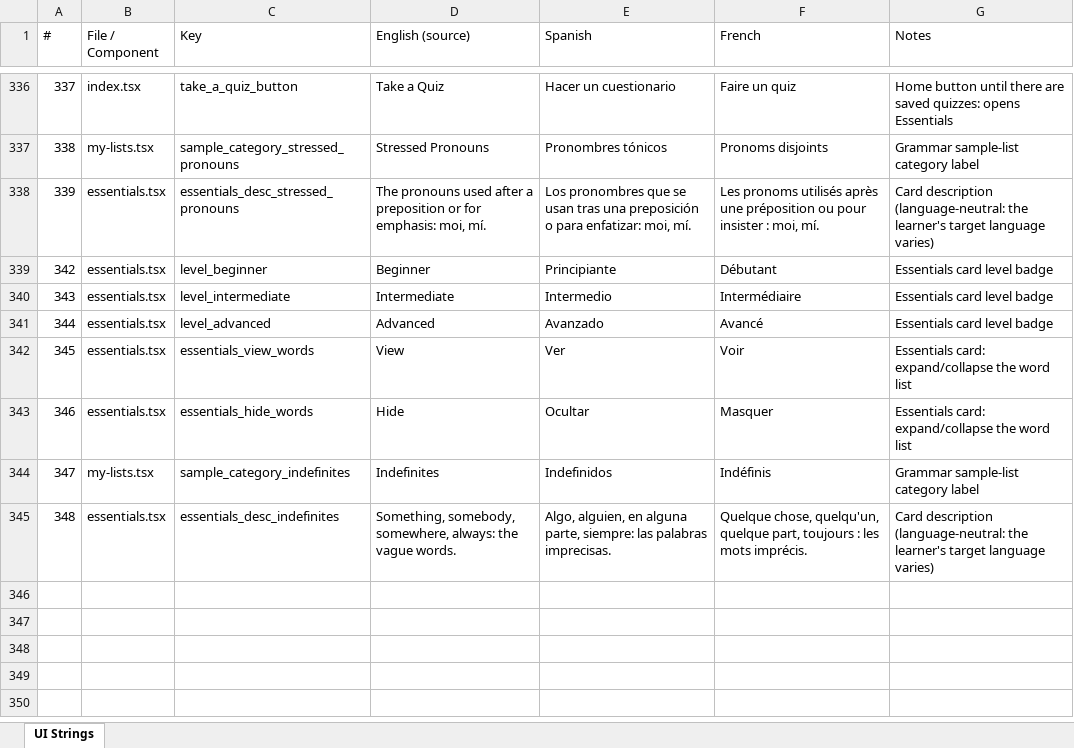
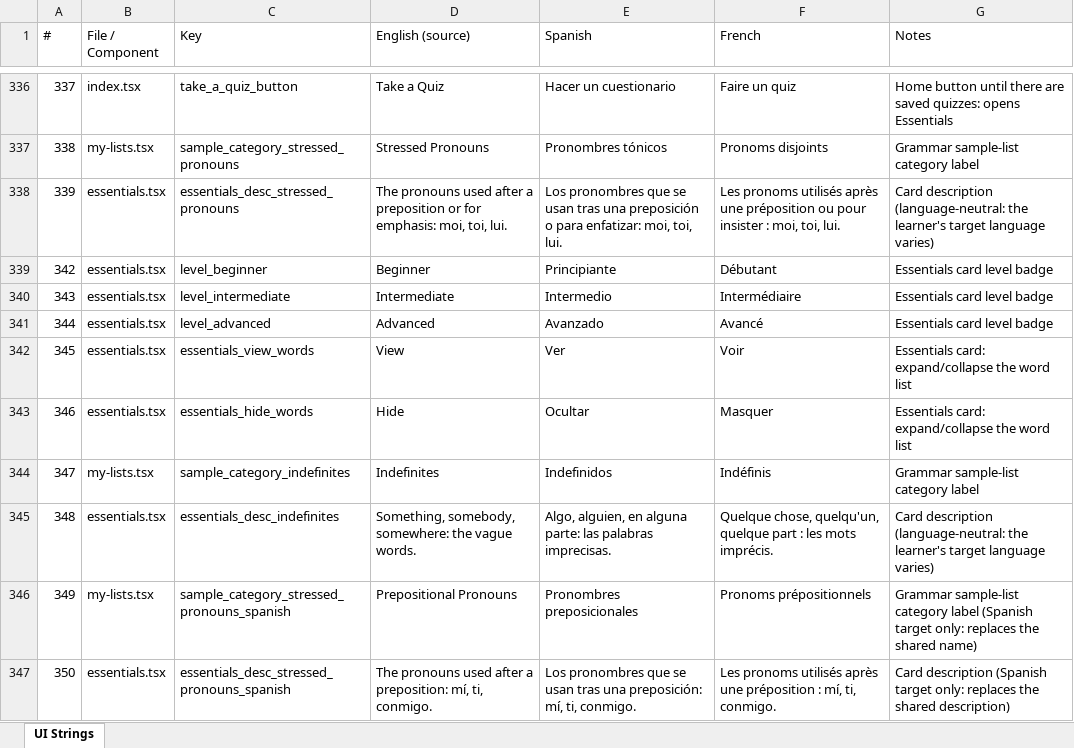
Before and after one commit to roycefum/langreps-app, an Excel workbook: localization/ui_strings.xlsx, sheet UI Strings, drawn as a sheet; only a part is shown, gaps mark what is left out; values as stored, in another font and other column widths than the file's, no borders; the diff names each change by its address in the sheet, - before the commit and + after, or states it on an @@ line.

Commit message:
Target-specific Essentials card names and descriptions; reword stressed and indefinites descriptions

```diff
--- a/localization/ui_strings.xlsx (sheet UI Strings)
+++ b/localization/ui_strings.xlsx (sheet UI Strings)
-D338 (English (source)): …emphasis: moi, mí.
+D338 (English (source)): …emphasis: moi, toi, lui.
-E338 (Spanish): …enfatizar: moi, mí.
+E338 (Spanish): …enfatizar: moi, toi, lui.
-F338 (French): …: moi, mí.
+F338 (French): …: moi, toi, lui.
-D345 (English (source)): Something, somebody, somewhere, always: the vague…
+D345 (English (source)): Something, somebody, somewhere: the vague…
-E345 (Spanish): …en alguna parte, siempre: las palabras…
+E345 (Spanish): …en alguna parte: las palabras…
-F345 (French): …quelqu'un, quelque part, toujours : les…
+F345 (French): …quelqu'un, quelque part : les…
+row 346: 349 | my-lists.tsx | sample_category_stressed_pronouns_spanish | Prepositional Pronouns | Pronombres preposicionales | Pronoms prépositionnels | Grammar sample-list category label (Spanish target only: replaces the shared name)
+row 347: 350 | essentials.tsx | essentials_desc_stressed_pronouns_spanish | The pronouns used after a preposition: mí, ti, conmigo. | Los pronombres que se usan tras una preposición: mí, ti, conmigo. | Les pronoms utilisés après une préposition : mí, ti, conmigo. | Card description (Spanish target only: replaces the shared description)
```
Also changed, not shown: 5 other files.
